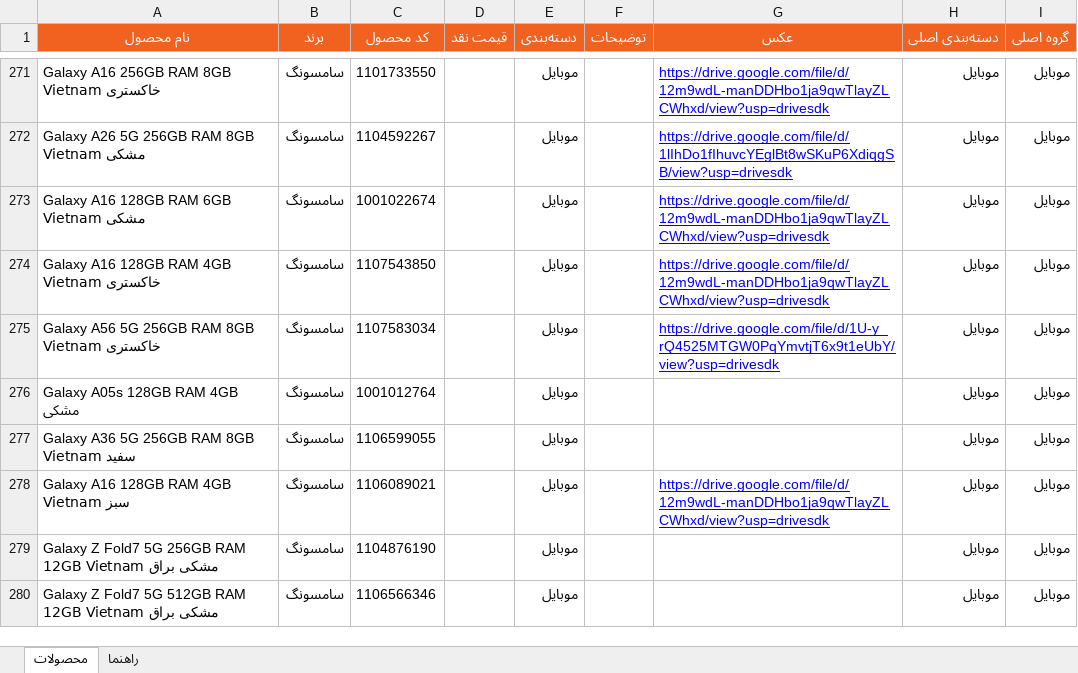
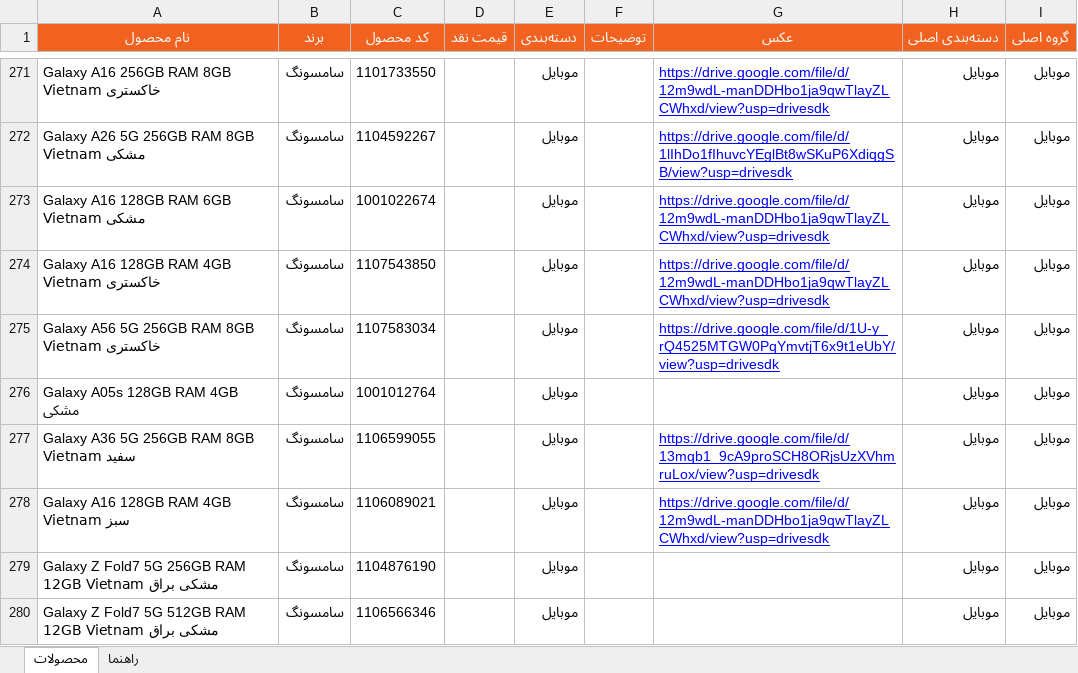
Before and after one commit to jitxpoint-hub/xpoint-catalog, an Excel workbook: data/xpoint-products.xlsx, sheet محصولات, drawn as a sheet; only a part is shown, gaps mark what is left out; values as stored, in another font and other column widths than the file's, no borders; charts and pictures and conditional formats not drawn; the diff covers the shown part only; the diff names each change by its address in the sheet, - before the commit and + after, or states it on an @@ line.

```diff
--- a/data/xpoint-products.xlsx (sheet محصولات)
+++ b/data/xpoint-products.xlsx (sheet محصولات)
-G277 (عکس): (empty)
+G277 (عکس): https://drive.google.com/file/d/13mqb1_9cA9proSCH8ORjsUzXVhmruLox/view?usp=drivesdk
```
Also changed, not shown: 39 edited cells elsewhere in this sheet, 1 other file.
